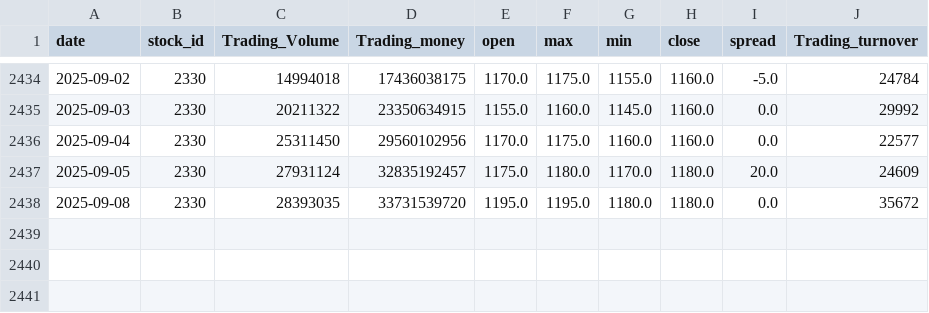
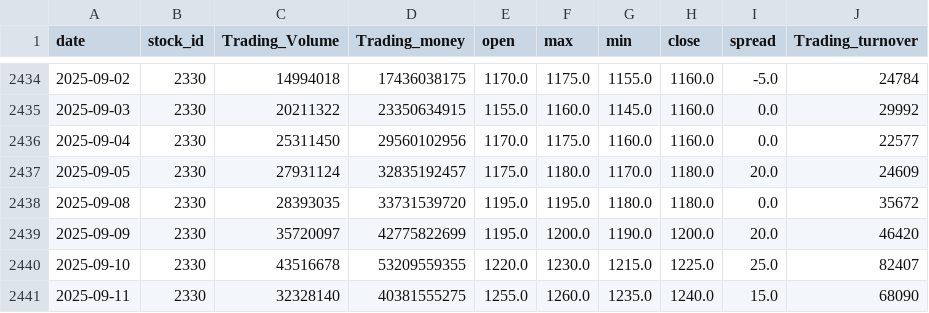
Before and after one commit to Russell-Shean/tsmc-stock-data, a CSV file: data/tsmc/daily_closing_price.csv, drawn as a sheet; only a part is shown, gaps mark what is left out; the diff names each change by its address in the sheet, - before the commit and + after, or states it on an @@ line.

Commit message:
add yfinance data

```diff
--- a/data/tsmc/daily_closing_price.csv
+++ b/data/tsmc/daily_closing_price.csv
+row 2439: 2025-09-09 | 2330 | 35720097 | 42775822699 | 1195.0 | 1200.0 | 1190.0 | 1200.0 | 20.0 | 46420
+row 2440: 2025-09-10 | 2330 | 43516678 | 53209559355 | 1220.0 | 1230.0 | 1215.0 | 1225.0 | 25.0 | 82407
+row 2441: 2025-09-11 | 2330 | 32328140 | 40381555275 | 1255.0 | 1260.0 | 1235.0 | 1240.0 | 15.0 | 68090
```
Also changed, not shown: 9 other files.
